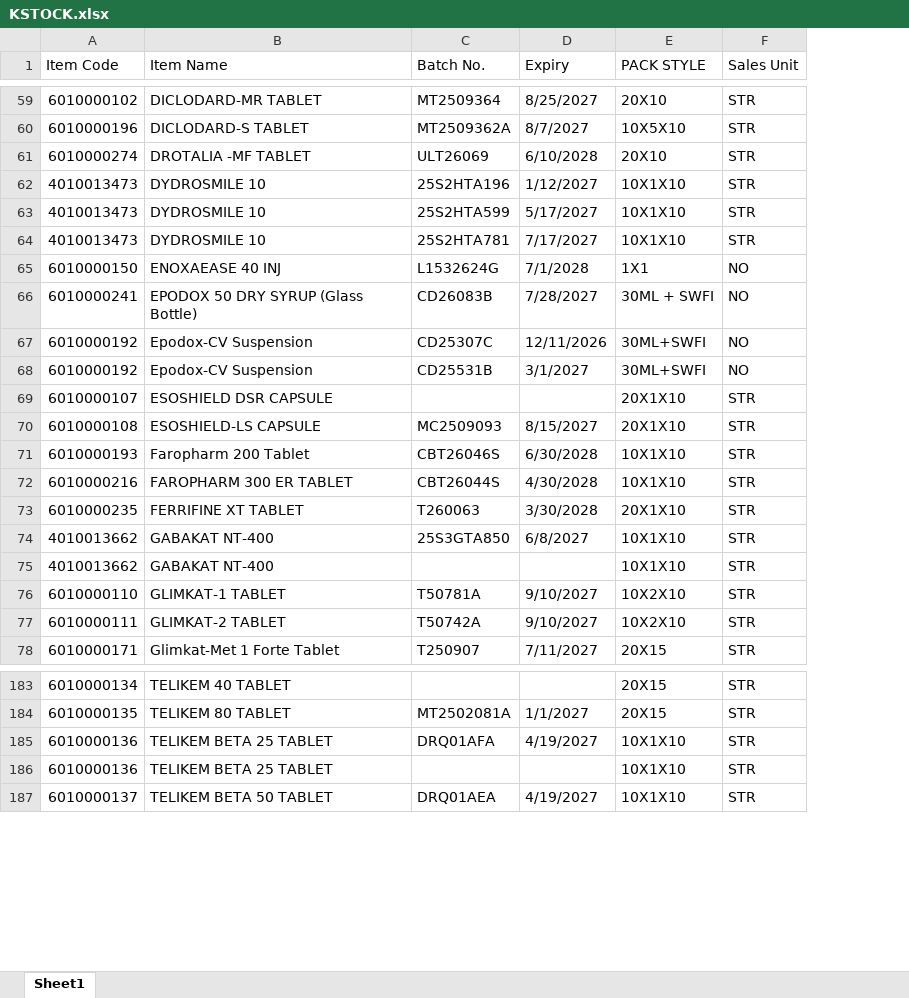
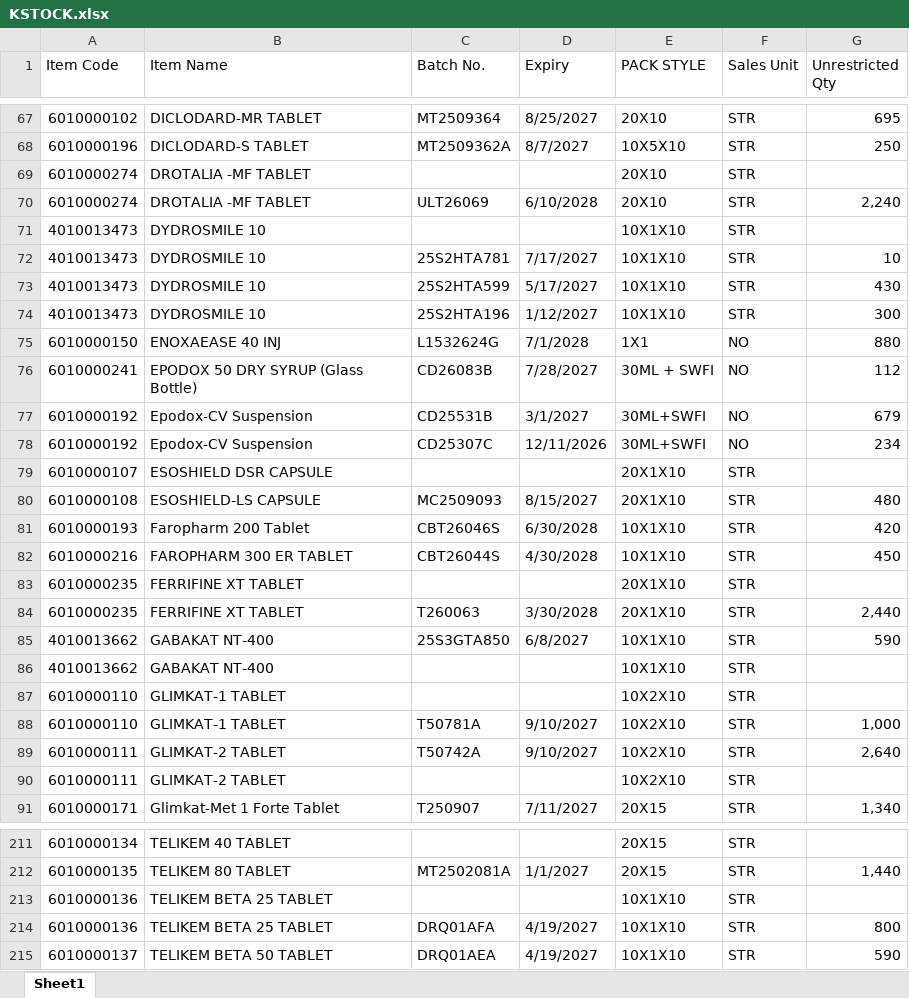
Before and after one commit to ishwarpharma/kemsyn, an Excel workbook: KSTOCK.xlsx, sheet Sheet1, drawn as a sheet; only a part is shown, gaps mark what is left out; values as stored, in another font and other column widths than the file's, no cell formats; the diff covers the shown part only; the diff names each change by its address in the sheet, - before the commit and + after, or states it on an @@ line.

```diff
--- a/KSTOCK.xlsx (sheet Sheet1)
+++ b/KSTOCK.xlsx (sheet Sheet1)
+column G (Unrestricted Qty), rows 67-68: 695 | 250; row 70: 2,240; rows 74-76: 300 | 880 | 112; rows 78-82: 234 |  | 480 | 420 | 450; rows 84-85: 2,440 | 590; rows 88-89: 1,000 | 2,640; row 91: 1,340; row 212: 1,440; rows 214-215: 800 | 590
+row 69: 6010000274 | DROTALIA -MF TABLET |  |  | 20X10 | STR
+row 71: 4010013473 | DYDROSMILE 10 |  |  | 10X1X10 | STR
@@ row 64 moved to row 72: 4010013473 @@
@@ row 63 moved to row 73: 4010013473 @@
@@ row 68 moved to row 77: 6010000192 @@
+row 83: 6010000235 | FERRIFINE XT TABLET |  |  | 20X1X10 | STR
+row 87: 6010000110 | GLIMKAT-1 TABLET |  |  | 10X2X10 | STR
+row 90: 6010000111 | GLIMKAT-2 TABLET |  |  | 10X2X10 | STR
@@ row 186 moved to row 213: 6010000136 @@
```
Also changed, not shown: 30 added rows, 1 removed row, 19 moved rows and 4 edited cells elsewhere in this sheet, cell formats.
